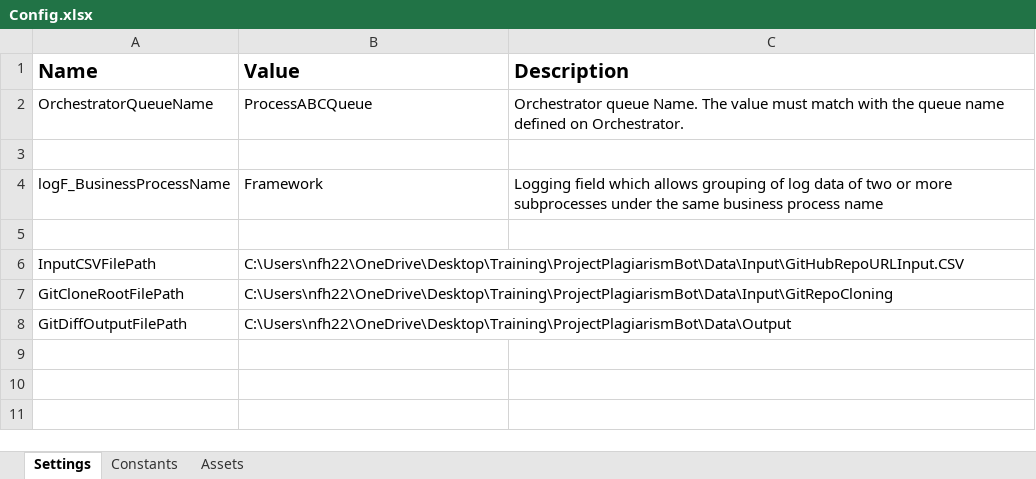
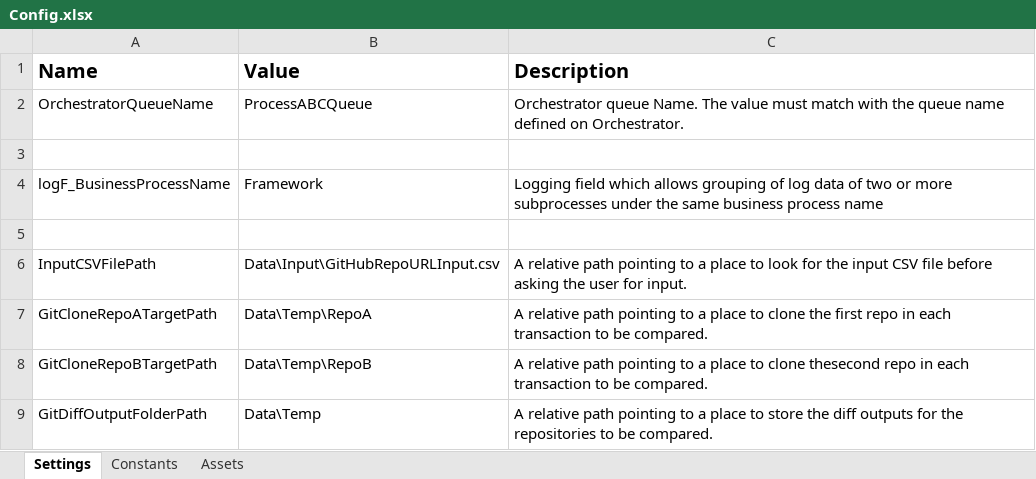
Before and after one commit to UIPath-Trainers-Automation-Suite-v2/uipath-automation-4, an Excel workbook: Data/Config.xlsx, sheet Settings, drawn as a sheet; values as stored, in another font and other column widths than the file's, no borders; removed rows and columns are numbered as before the commit, all else as after; the diff names each change by its address in the sheet, - before the commit and + after, or states it on an @@ line.

Commit message:
working branch conforming to best practices branch in forked repo

```diff
--- a/Data/Config.xlsx (sheet Settings)
+++ b/Data/Config.xlsx (sheet Settings)
-B6 (Value): C:\Users\nfh22\OneDrive\Desktop\Training\ProjectPlagiarismBot\Data\Input\GitHubRepoURLInput.CSV
+B6 (Value): Data\Input\GitHubRepoURLInput.csv
-C6 (Description): (empty)
+C6 (Description): A relative path pointing to a place to look for the input CSV file before asking the user for input.
-row 7: GitCloneRootFilePath | C:\Users\nfh22\OneDrive\Desktop\Training\ProjectPlagiarismBot\Data\Input\GitRepoCloning
-row 8: GitDiffOutputFilePath | C:\Users\nfh22\OneDrive\Desktop\Training\ProjectPlagiarismBot\Data\Output
+row 7: GitCloneRepoATargetPath | Data\Temp\RepoA | A relative path pointing to a place to clone the first repo in each transaction to be compared.
+row 8: GitCloneRepoBTargetPath | Data\Temp\RepoB | A relative path pointing to a place to clone thesecond repo in each transaction to be compared.
+row 9: GitDiffOutputFolderPath | Data\Temp | A relative path pointing to a place to store the diff outputs for the repositories to be compared.
```
Also changed, not shown: 13 other files.
